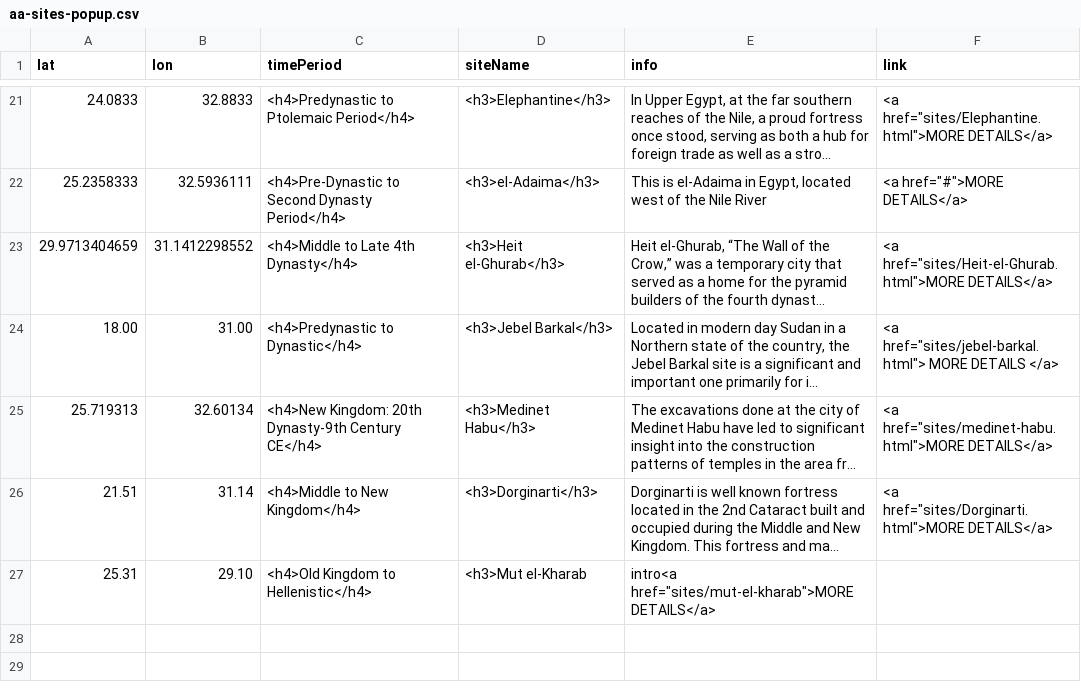
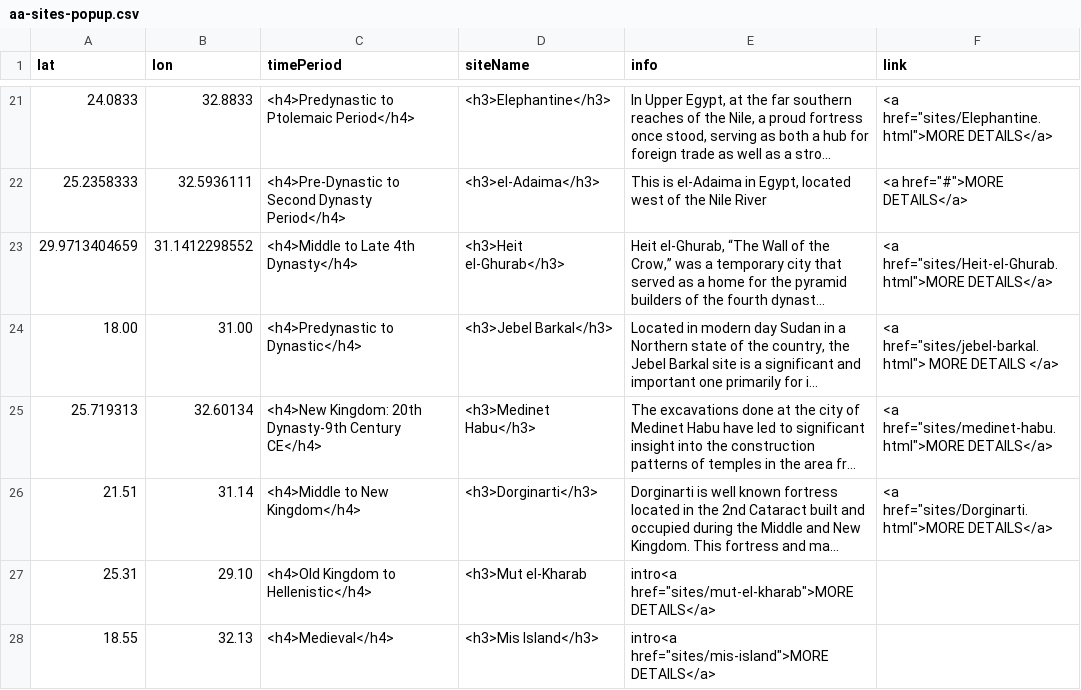
Before and after one commit to msu-anthropology/daea-fs14, a CSV file: sites/aa-sites-popup.csv, drawn as a sheet; only a part is shown, gaps mark what is left out; long unchanged cells end in ….

Commit message:
mis island pin

```diff
--- a/sites/aa-sites-popup.csv
+++ b/sites/aa-sites-popup.csv
@@ -27 +27,2 @@ lat,lon,timePeriod,siteName,info,link
 25.31,29.10,<h4>Old Kingdom to Hellenistic</h4>,<h3>Mut el-Kharab,"intro"<a href="sites/mut-el-kharab">MORE DETAILS</a>
+18.55,32.13,<h4>Medieval</h4>,<h3>Mis Island</h3>,"intro"<a href="sites/mis-island">MORE DETAILS</a>
```
